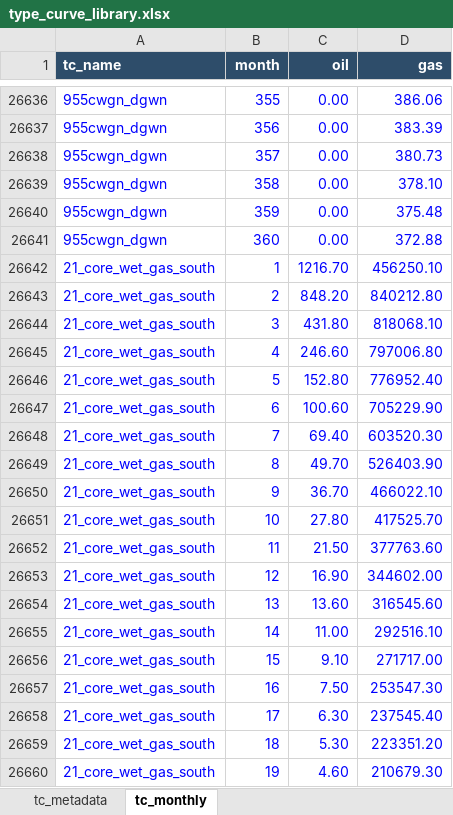
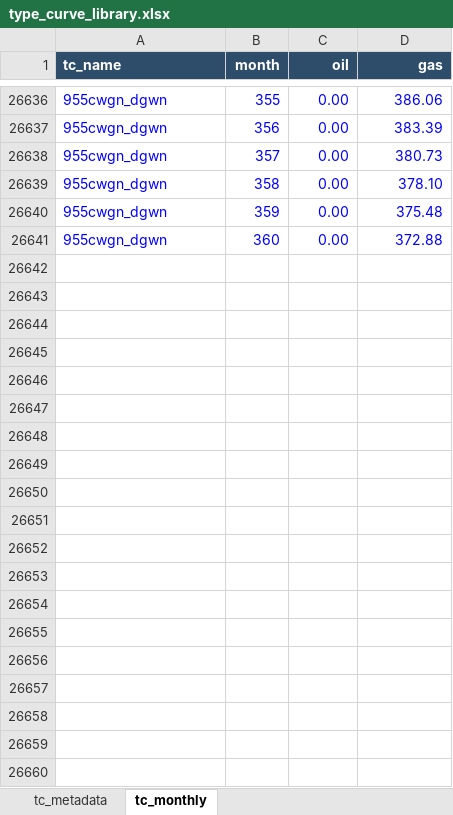
Before and after one commit to mburkegr/Utica-Model-V7, an Excel workbook: type_curve_library.xlsx, sheet tc_monthly, drawn as a sheet; only a part is shown, gaps mark what is left out; values as stored, in another font and other column widths than the file's, no borders; the diff covers the shown part only; the diff names each change by its address in the sheet, - before the commit and + after, or states it on an @@ line.

Commit message:
Add files via upload

```diff
--- a/type_curve_library.xlsx (sheet tc_monthly)
+++ b/type_curve_library.xlsx (sheet tc_monthly)
-row 26642: 21_core_wet_gas_south | 1 | 1216.70 | 456250.10
-row 26643: 21_core_wet_gas_south | 2 | 848.20 | 840212.80
-row 26644: 21_core_wet_gas_south | 3 | 431.80 | 818068.10
-row 26645: 21_core_wet_gas_south | 4 | 246.60 | 797006.80
-row 26646: 21_core_wet_gas_south | 5 | 152.80 | 776952.40
-row 26647: 21_core_wet_gas_south | 6 | 100.60 | 705229.90
-row 26648: 21_core_wet_gas_south | 7 | 69.40 | 603520.30
-row 26649: 21_core_wet_gas_south | 8 | 49.70 | 526403.90
-row 26650: 21_core_wet_gas_south | 9 | 36.70 | 466022.10
-row 26651: 21_core_wet_gas_south | 10 | 27.80 | 417525.70
-row 26652: 21_core_wet_gas_south | 11 | 21.50 | 377763.60
-row 26653: 21_core_wet_gas_south | 12 | 16.90 | 344602.00
-row 26654: 21_core_wet_gas_south | 13 | 13.60 | 316545.60
-row 26655: 21_core_wet_gas_south | 14 | 11.00 | 292516.10
-row 26656: 21_core_wet_gas_south | 15 | 9.10 | 271717.00
-row 26657: 21_core_wet_gas_south | 16 | 7.50 | 253547.30
-row 26658: 21_core_wet_gas_south | 17 | 6.30 | 237545.40
-row 26659: 21_core_wet_gas_south | 18 | 5.30 | 223351.20
-row 26660: 21_core_wet_gas_south | 19 | 4.60 | 210679.30
```
Also changed, not shown: 341 removed rows elsewhere in this sheet, sheet tc_metadata.
